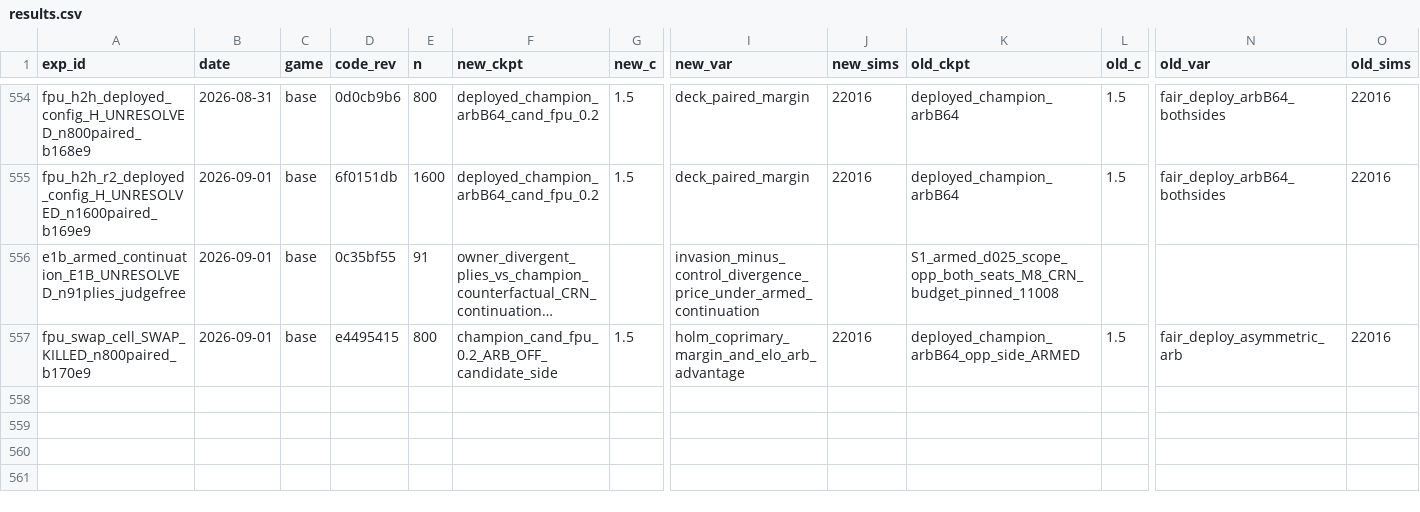
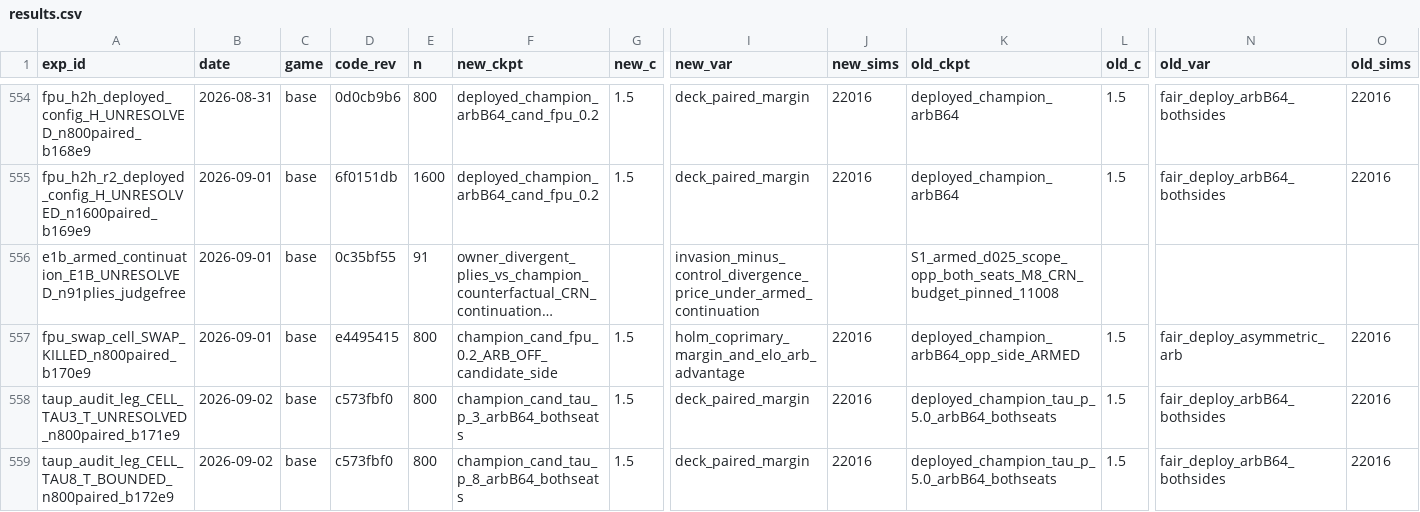
Before and after one commit to dentaljosh/carcassone, a CSV file: experiments/results.csv, drawn as a sheet; only a part is shown, gaps mark what is left out; long unchanged cells end in …; rows hold the shown columns only; the diff names each change by its address in the sheet, - before the commit and + after, or states it on an @@ line.

```diff
--- a/experiments/results.csv
+++ b/experiments/results.csv
+row 558: taup_audit_leg_CELL_TAU3_T_UNRESOLVED_n800paired_b171e9 | 2026-09-02 | base | c573fbf0 | 800 | champion_cand_tau_p_3_arbB64_bothseats | 1.5 | deck_paired_margin | 22016 | deployed_champion_tau_p_5.0_arbB64_bothseats | 1.5 | fair_deploy_arbB64_bothsides | 22016
+row 559: taup_audit_leg_CELL_TAU8_T_BOUNDED_n800paired_b172e9 | 2026-09-02 | base | c573fbf0 | 800 | champion_cand_tau_p_8_arbB64_bothseats | 1.5 | deck_paired_margin | 22016 | deployed_champion_tau_p_5.0_arbB64_bothseats | 1.5 | fair_deploy_arbB64_bothsides | 22016
```
Also changed, not shown: governance/BAND_REGISTRY.csv, 6 other files.
